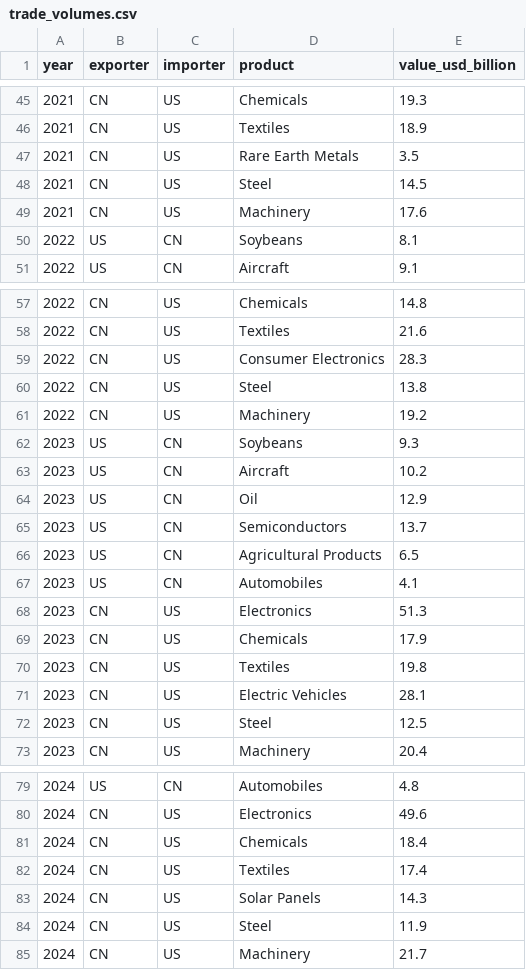
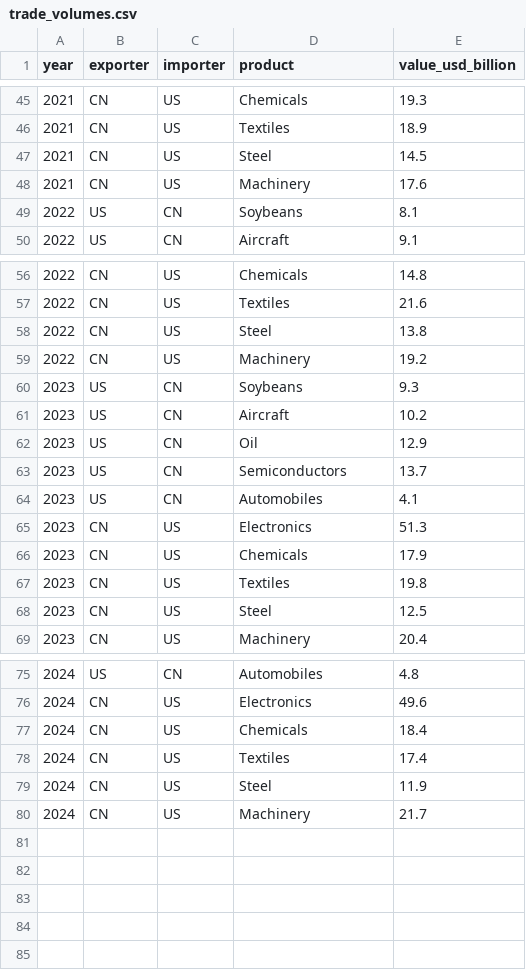
Before and after one commit to henryshan30/Dashboard-of-Modern-Trade-Wars, a CSV file: data/us-china/trade_volumes.csv, drawn as a sheet; only a part is shown, gaps mark what is left out; the diff names each change by its address in the sheet, - before the commit and + after, or states it on an @@ line.

Commit message:
Update trade_volumes.csv

```diff
--- a/data/us-china/trade_volumes.csv
+++ b/data/us-china/trade_volumes.csv
-row 47: 2021 | CN | US | Rare Earth Metals | 3.5
-row 59: 2022 | CN | US | Consumer Electronics | 28.3
-row 66: 2023 | US | CN | Agricultural Products | 6.5
-row 71: 2023 | CN | US | Electric Vehicles | 28.1
-row 83: 2024 | CN | US | Solar Panels | 14.3
```
